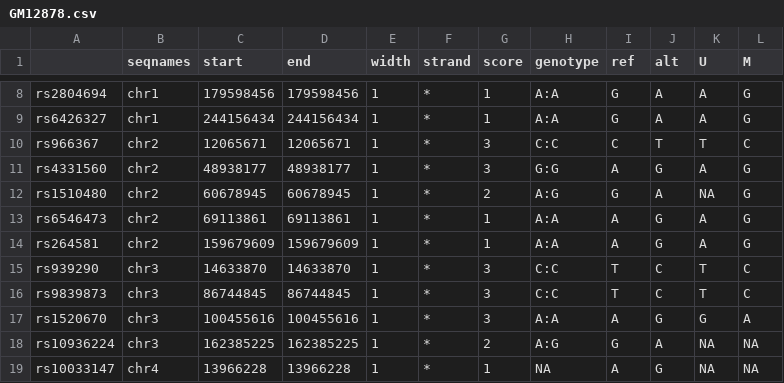
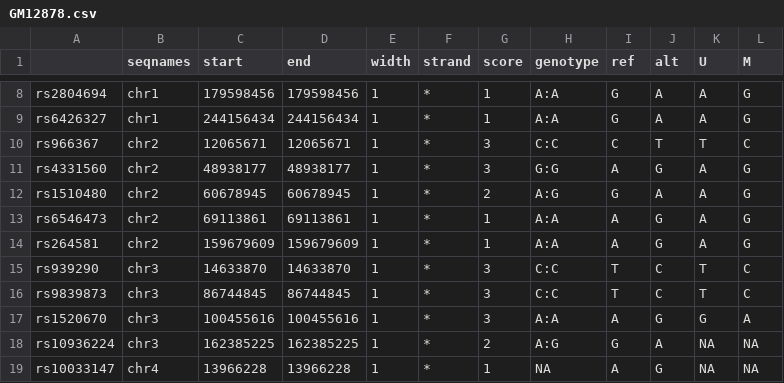
Before and after one commit to ttriche/infiniumSnps, a CSV file: GM12878.csv, drawn as a sheet; only a part is shown, gaps mark what is left out.

Commit message:
fixed an NA entry for GM12878["rs1510480"]$U

```diff
--- a/GM12878.csv
+++ b/GM12878.csv
@@ -11,3 +11,3 @@
 "rs4331560","chr2",48938177,48938177,1,"*",3,"G:G","A","G","A","G"
-"rs1510480","chr2",60678945,60678945,1,"*",2,"A:G","G","A",NA,"G"
+"rs1510480","chr2",60678945,60678945,1,"*",2,"A:G","G","A","A","G"
 "rs6546473","chr2",69113861,69113861,1,"*",1,"A:A","A","G","A","G"
```
